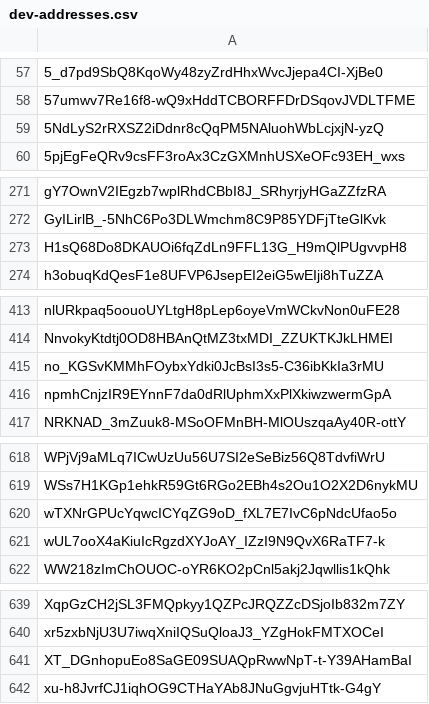
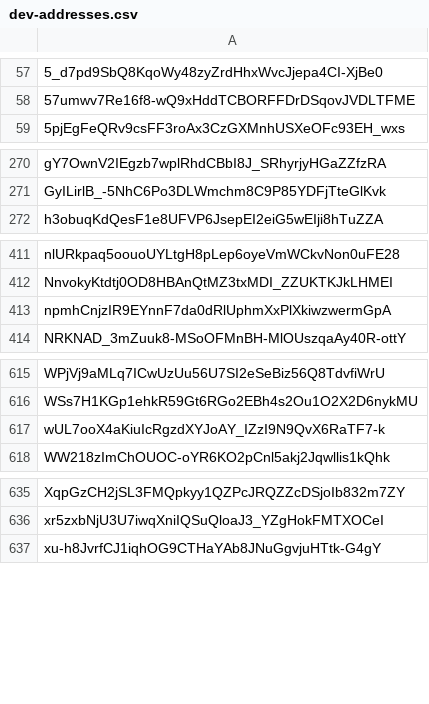
Before and after one commit to Jonny-Ringo/the_eye_of_AO, a CSV file: data/dev-addresses.csv, drawn as a sheet; only a part is shown, gaps mark what is left out; the diff covers the shown part only; the diff names each change by its address in the sheet, - before the commit and + after, or states it on an @@ line.

Commit message:
📥 Updated developer address list

```diff
--- a/data/dev-addresses.csv
+++ b/data/dev-addresses.csv
-row 59: 5NdLyS2rRXSZ2iDdnr8cQqPM5NAluohWbLcjxjN-yzQ
-row 273: H1sQ68Do8DKAUOi6fqZdLn9FFL13G_H9mQlPUgvvpH8
-row 415: no_KGSvKMMhFOybxYdki0JcBsI3s5-C36ibKkIa3rMU
-row 620: wTXNrGPUcYqwcICYqZG9oD_fXL7E7IvC6pNdcUfao5o
-row 641: XT_DGnhopuEo8SaGE09SUAQpRwwNpT-t-Y39AHamBaI
```
Also changed, not shown: 1 removed row elsewhere in this file.
